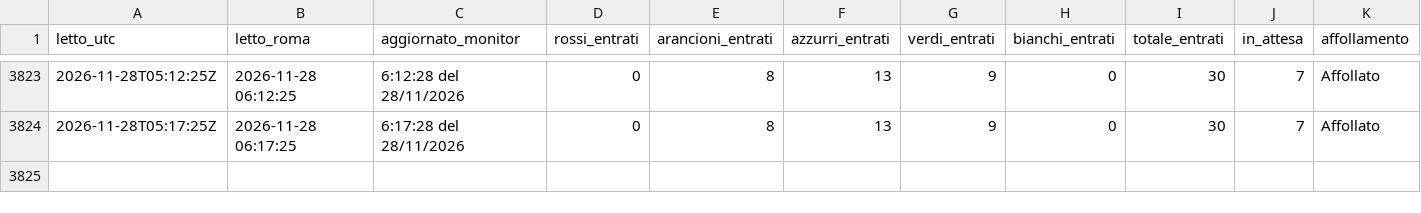
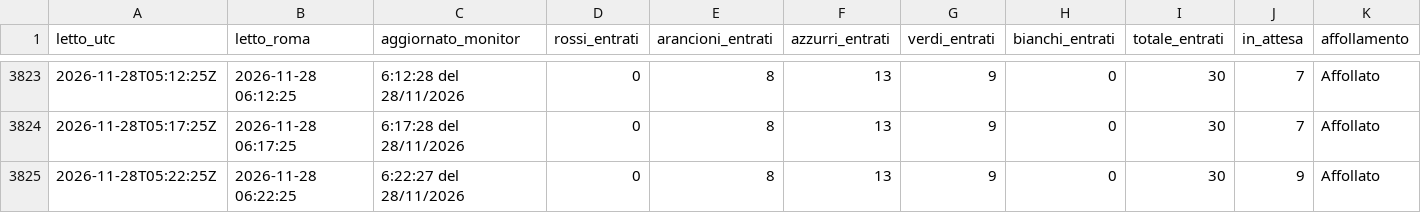
Before and after one commit to denisediprima69/insala-monitor, a CSV file: data/monitor_gom_2026-11.csv, drawn as a sheet; only a part is shown, gaps mark what is left out; rows hold the shown columns only; the diff names each change by its address in the sheet, - before the commit and + after, or states it on an @@ line.

Commit message:
Monitor 2026-11-28 06:22

```diff
--- a/data/monitor_gom_2026-11.csv
+++ b/data/monitor_gom_2026-11.csv
+row 3825: 2026-11-28T05:22:25Z | 2026-11-28 06:22:25 | 6:22:27 del 28/11/2026 | 0 | 8 | 13 | 9 | 0 | 30 | 9 | Affollato
```
Also changed, not shown: 1 other file.
